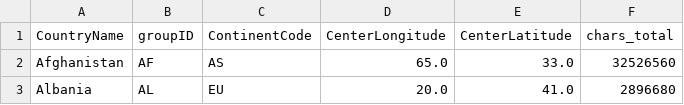
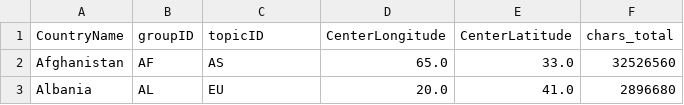
Before and after one commit to robertclaus/robertclaus.github.io, a CSV file: countries.csv, drawn as a sheet; only a part is shown.

Commit message:
Replace continent names with group id

```diff
--- a/countries.csv
+++ b/countries.csv
@@ -1,2 +1,2 @@
-CountryName,groupID,ContinentCode,CenterLongitude,CenterLatitude,chars_total
+CountryName,groupID,topicID,CenterLongitude,CenterLatitude,chars_total
 Afghanistan,AF,AS,65.0,33.0,32526560
```
Also changed, not shown: 1 other file.
